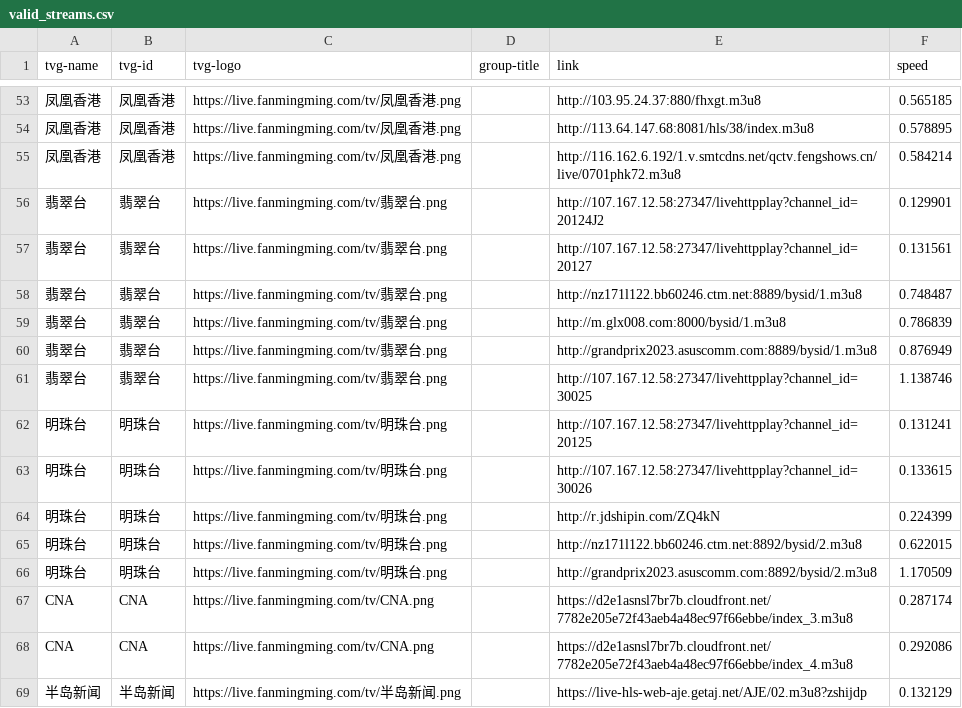
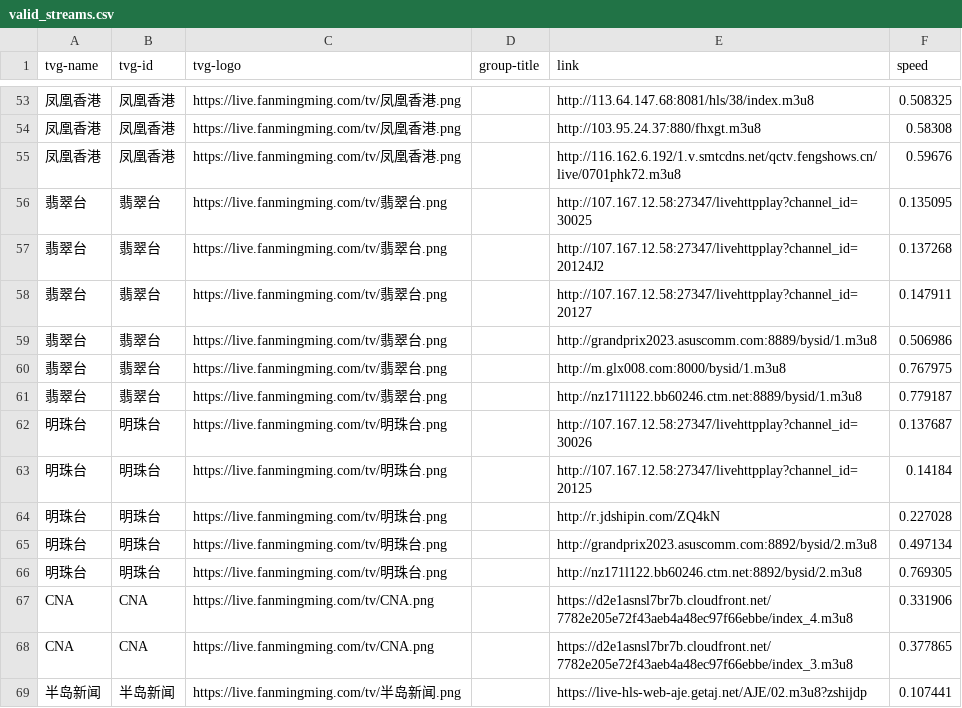
Before and after one commit to qjlxg/iptv4, a CSV file: valid_streams.csv, drawn as a sheet; only a part is shown, gaps mark what is left out; the diff covers the shown part only; the diff names each change by its address in the sheet, - before the commit and + after, or states it on an @@ line.

```diff
--- a/valid_streams.csv
+++ b/valid_streams.csv
-E53 (link): http://103.95.24.37:880/fhxgt.m3u8
+E53 (link): http://113.64.147.68:8081/hls/38/index.m3u8
-F53 (speed): 0.565185
+F53 (speed): 0.508325
-E54 (link): http://113.64.147.68:8081/hls/38/index.m3u8
+E54 (link): http://103.95.24.37:880/fhxgt.m3u8
-F54 (speed): 0.578895
+F54 (speed): 0.58308
-F55 (speed): 0.584214
+F55 (speed): 0.59676
-E56 (link): http://107.167.12.58:27347/livehttpplay?channel_id=20124J2
+E56 (link): http://107.167.12.58:27347/livehttpplay?channel_id=30025
-F56 (speed): 0.129901
+F56 (speed): 0.135095
-E57 (link): http://107.167.12.58:27347/livehttpplay?channel_id=20127
+E57 (link): http://107.167.12.58:27347/livehttpplay?channel_id=20124J2
-F57 (speed): 0.131561
+F57 (speed): 0.137268
-E58 (link): http://nz171l122.bb60246.ctm.net:8889/bysid/1.m3u8
+E58 (link): http://107.167.12.58:27347/livehttpplay?channel_id=20127
-F58 (speed): 0.748487
+F58 (speed): 0.147911
-E59 (link): http://m.glx008.com:8000/bysid/1.m3u8
+E59 (link): http://grandprix2023.asuscomm.com:8889/bysid/1.m3u8
-F59 (speed): 0.786839
+F59 (speed): 0.506986
-E60 (link): http://grandprix2023.asuscomm.com:8889/bysid/1.m3u8
+E60 (link): http://m.glx008.com:8000/bysid/1.m3u8
-F60 (speed): 0.876949
+F60 (speed): 0.767975
-E61 (link): http://107.167.12.58:27347/livehttpplay?channel_id=30025
+E61 (link): http://nz171l122.bb60246.ctm.net:8889/bysid/1.m3u8
-F61 (speed): 1.138746
+F61 (speed): 0.779187
-E62 (link): http://107.167.12.58:27347/livehttpplay?channel_id=20125
+E62 (link): http://107.167.12.58:27347/livehttpplay?channel_id=30026
-F62 (speed): 0.131241
+F62 (speed): 0.137687
-E63 (link): http://107.167.12.58:27347/livehttpplay?channel_id=30026
+E63 (link): http://107.167.12.58:27347/livehttpplay?channel_id=20125
-F63 (speed): 0.133615
+F63 (speed): 0.14184
-F64 (speed): 0.224399
+F64 (speed): 0.227028
-E65 (link): http://nz171l122.bb60246.ctm.net:8892/bysid/2.m3u8
+E65 (link): http://grandprix2023.asuscomm.com:8892/bysid/2.m3u8
-F65 (speed): 0.622015
+F65 (speed): 0.497134
-E66 (link): http://grandprix2023.asuscomm.com:8892/bysid/2.m3u8
+E66 (link): http://nz171l122.bb60246.ctm.net:8892/bysid/2.m3u8
-F66 (speed): 1.170509
+F66 (speed): 0.769305
-E67 (link): https://d2e1asnsl7br7b.cloudfront.net/7782e205e72f43aeb4a48ec97f66ebbe/index_3.m3u8
+E67 (link): https://d2e1asnsl7br7b.cloudfront.net/7782e205e72f43aeb4a48ec97f66ebbe/index_4.m3u8
-F67 (speed): 0.287174
+F67 (speed): 0.331906
-E68 (link): https://d2e1asnsl7br7b.cloudfront.net/7782e205e72f43aeb4a48ec97f66ebbe/index_4.m3u8
+E68 (link): https://d2e1asnsl7br7b.cloudfront.net/7782e205e72f43aeb4a48ec97f66ebbe/index_3.m3u8
-F68 (speed): 0.292086
+F68 (speed): 0.377865
-F69 (speed): 0.132129
+F69 (speed): 0.107441
```
Also changed, not shown: 1 added row, 1 removed row and 62 edited cells elsewhere in this file, 2 other files.
